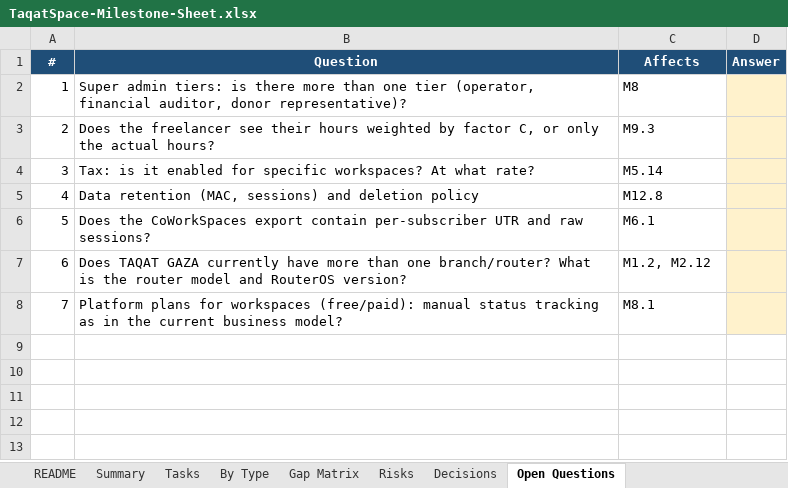
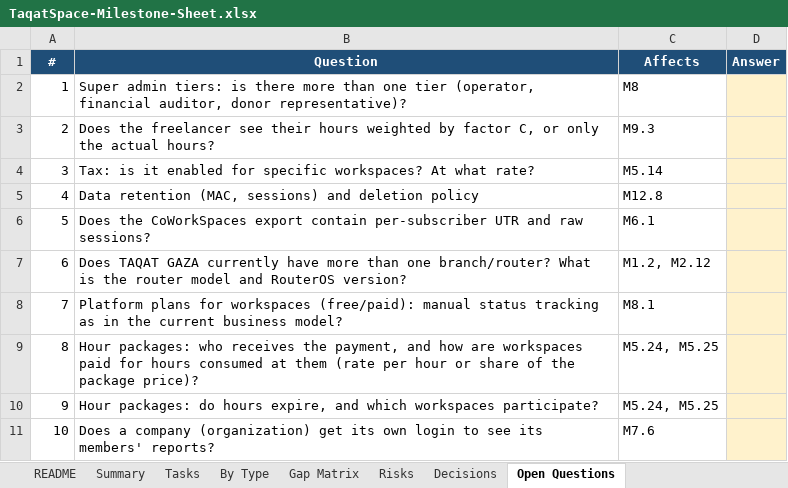
Before and after one commit to ahmaddev27/TAQATSPACE, an Excel workbook: DOCS/new plan/TaqatSpace-Milestone-Sheet.xlsx, sheet Open Questions, drawn as a sheet; values as stored, in another font and other column widths than the file's, no borders; the diff names each change by its address in the sheet, - before the commit and + after, or states it on an @@ line.

```diff
--- a/DOCS/new plan/TaqatSpace-Milestone-Sheet.xlsx (sheet Open Questions)
+++ b/DOCS/new plan/TaqatSpace-Milestone-Sheet.xlsx (sheet Open Questions)
+row 9: 8 | Hour packages: who receives the payment, and how are workspaces paid for hours consumed at them (rate per hour or share of the package price)? | M5.24, M5.25
+row 10: 9 | Hour packages: do hours expire, and which workspaces participate? | M5.24, M5.25
+row 11: 10 | Does a company (organization) get its own login to see its members' reports? | M7.6
```
Also changed, not shown: sheet Tasks, sheet Summary, sheet By Type, sheet Decisions, 3 other files.
